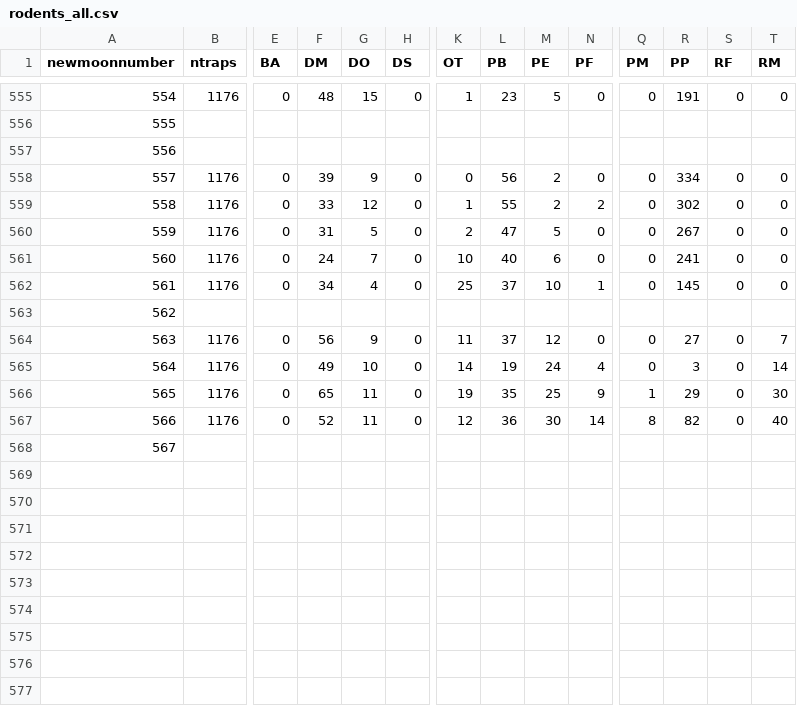
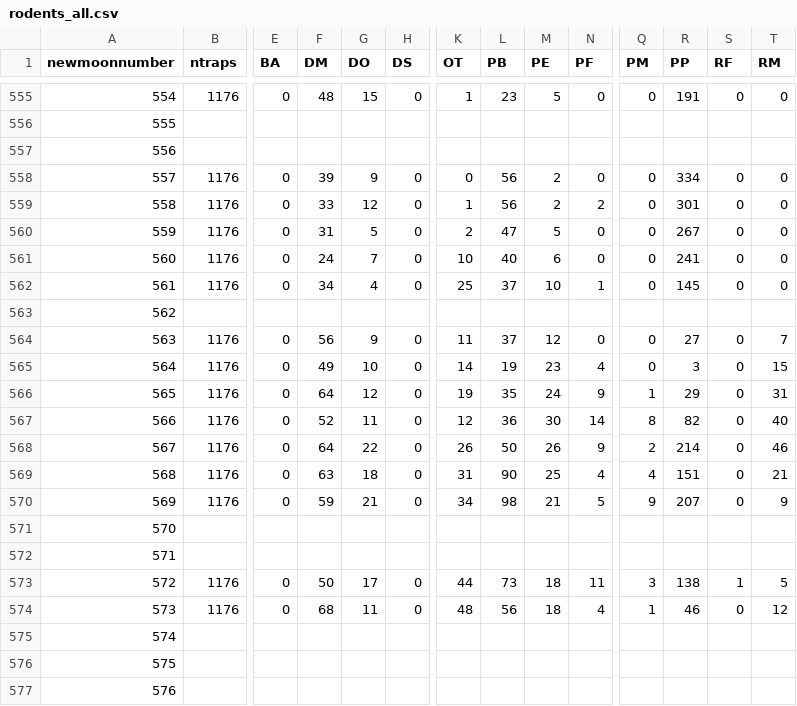
Before and after one commit to weecology/portal-forecasts, a CSV file: data/rodents_all.csv, drawn as a sheet; only a part is shown, gaps mark what is left out; addresses are those after the commit; rows hold the shown columns only; the diff names each change by its address in the sheet, - before the commit and + after, or states it on an @@ line.

```diff
--- a/data/rodents_all.csv
+++ b/data/rodents_all.csv
-L559 (PB): 55
+L559 (PB): 56
-R559 (PP): 302
+R559 (PP): 301
-M565 (PE): 24
+M565 (PE): 23
-T565 (RM): 14
+T565 (RM): 15
-F566 (DM): 65
+F566 (DM): 64
-G566 (DO): 11
+G566 (DO): 12
-M566 (PE): 25
+M566 (PE): 24
-T566 (RM): 30
+T566 (RM): 31
+row 568: 567 | 1176 | 0 | 64 | 22 | 0 | 26 | 50 | 26 | 9 | 2 | 214 | 0 | 46
+row 569: 568 | 1176 | 0 | 63 | 18 | 0 | 31 | 90 | 25 | 4 | 4 | 151 | 0 | 21
+row 570: 569 | 1176 | 0 | 59 | 21 | 0 | 34 | 98 | 21 | 5 | 9 | 207 | 0 | 9
@@ column A (newmoonnumber) renumbered in row 571 @@
+row 572: 571
+row 573: 572 | 1176 | 0 | 50 | 17 | 0 | 44 | 73 | 18 | 11 | 3 | 138 | 1 | 5
+row 574: 573 | 1176 | 0 | 68 | 11 | 0 | 48 | 56 | 18 | 4 | 1 | 46 | 0 | 12
+row 575: 574
+row 576: 575
+row 577: 576
```
Also changed, not shown: data/covariates.csv, data/newmoons.csv, 7 other files.
